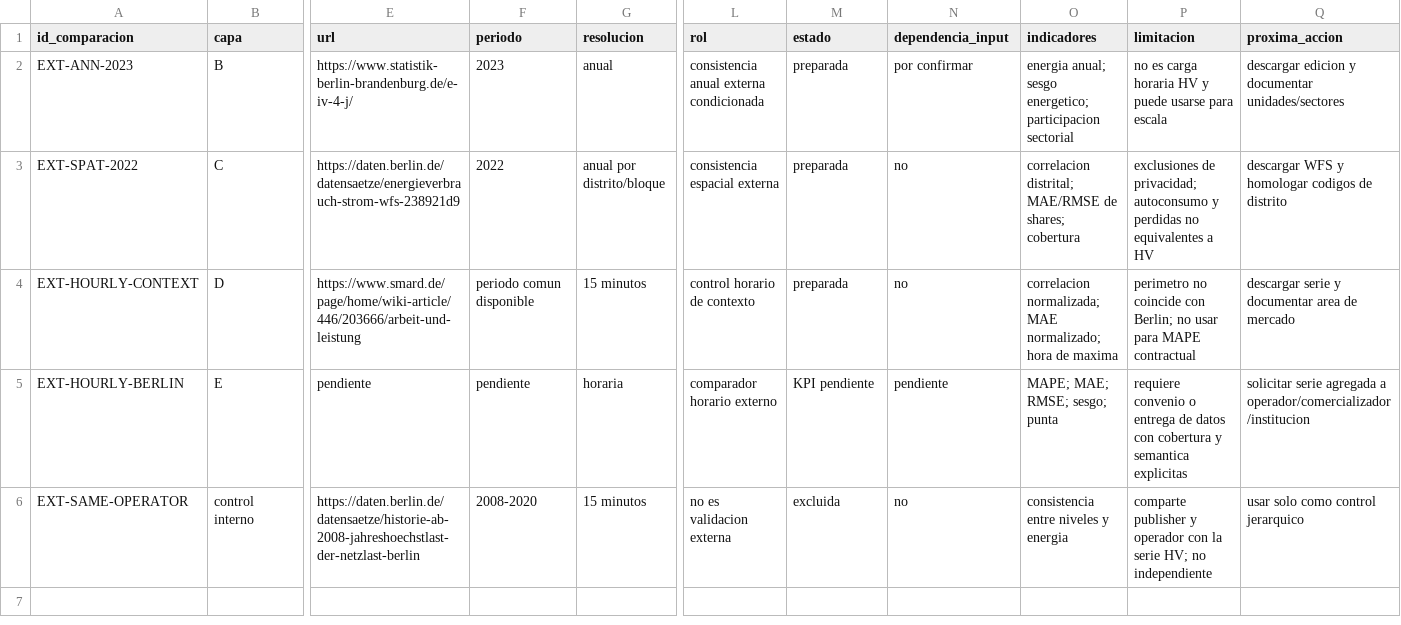
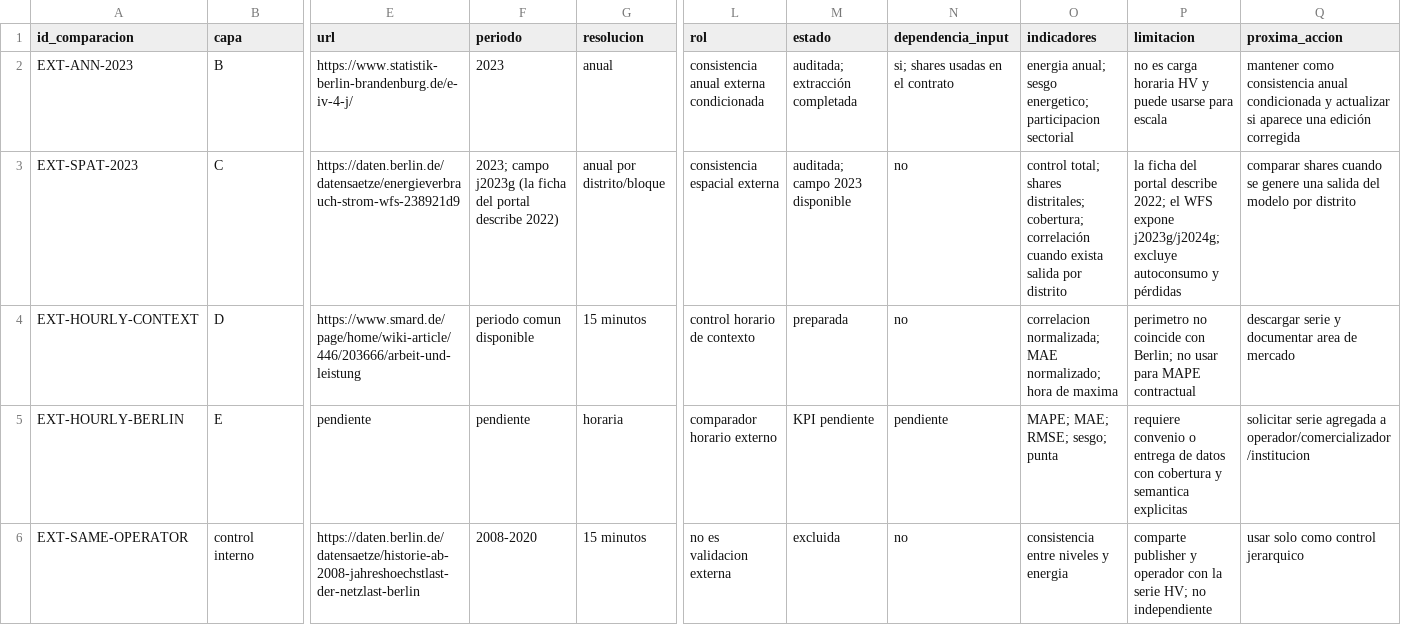
Before and after one commit to FCR-CSET-Merlin/MERLIN_EDM_Alemania, a CSV file: corfo-report/validation/sources/comparaciones_externas_berlin.csv, drawn as a sheet; only a part is shown, gaps mark what is left out; the diff names each change by its address in the sheet, - before the commit and + after, or states it on an @@ line.

```diff
--- a/corfo-report/validation/sources/comparaciones_externas_berlin.csv
+++ b/corfo-report/validation/sources/comparaciones_externas_berlin.csv
-M2 (estado): preparada
+M2 (estado): auditada; extracción completada
-N2 (dependencia_input): por confirmar
+N2 (dependencia_input): si; shares usadas en el contrato
-Q2 (proxima_accion): descargar edicion y documentar unidades/sectores
+Q2 (proxima_accion): mantener como consistencia anual condicionada y actualizar si aparece una edición corregida
-A3 (id_comparacion): EXT-SPAT-2022
+A3 (id_comparacion): EXT-SPAT-2023
-F3 (periodo): 2022
+F3 (periodo): 2023; campo j2023g (la ficha del portal describe 2022)
-M3 (estado): preparada
+M3 (estado): auditada; campo 2023 disponible
-O3 (indicadores): correlacion distrital; MAE/RMSE de shares; cobertura
+O3 (indicadores): control total; shares distritales; cobertura; correlación cuando exista salida por distrito
-P3 (limitacion): exclusiones de privacidad; autoconsumo y perdidas no equivalentes a HV
+P3 (limitacion): la ficha del portal describe 2022; el WFS expone j2023g/j2024g; excluye autoconsumo y pérdidas
-Q3 (proxima_accion): descargar WFS y homologar codigos de distrito
+Q3 (proxima_accion): comparar shares cuando se genere una salida del modelo por distrito
```
Also changed, not shown: corfo-report/validation/berlin/comparaciones_externas_2023.csv, corfo-report/validation/sources/inventario_fuentes.csv, 13 other files.
